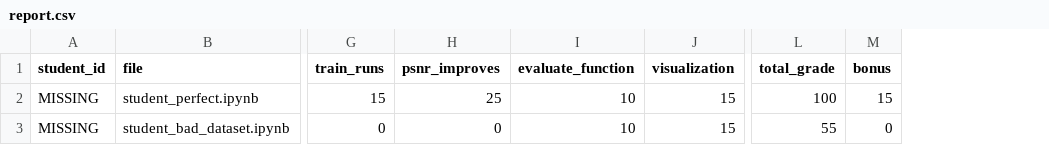
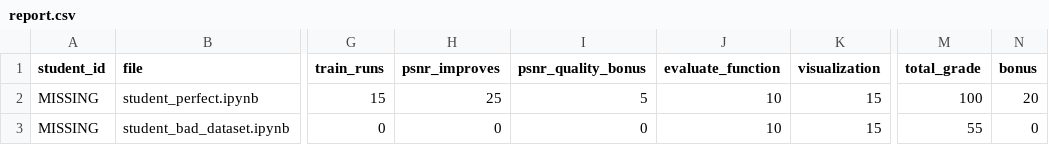
Before and after one commit to assafshocher/mcv, a CSV file: grading/hw3/graded_applied/report.csv, drawn as a sheet; only a part is shown, gaps mark what is left out; addresses are those after the commit; the diff names each change by its address in the sheet, - before the commit and + after, or states it on an @@ line.

```diff
--- a/grading/hw3/graded_applied/report.csv
+++ b/grading/hw3/graded_applied/report.csv
+column I (psnr_quality_bonus), rows 2-3: 5 | 0
-N2 (bonus): 15
+N2 (bonus): 20
```
Also changed, not shown: 14 other files.
